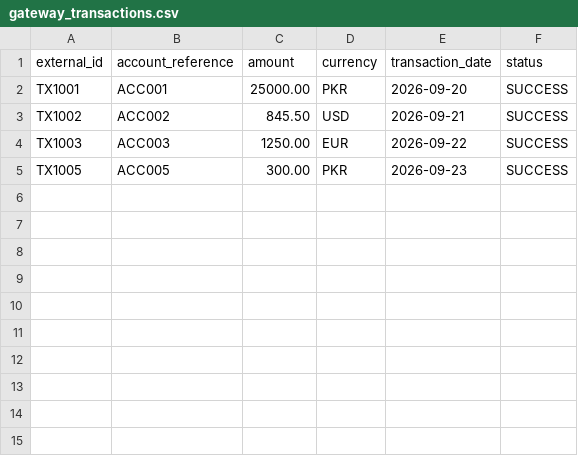
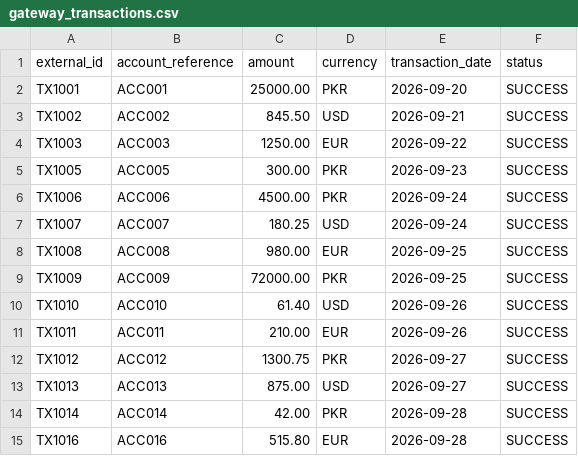
Before and after one commit to roohankhan8/ubl, a CSV file: sample_data/gateway_transactions.csv, drawn as a sheet.

```diff
--- a/sample_data/gateway_transactions.csv
+++ b/sample_data/gateway_transactions.csv
@@ -5 +5,11 @@ TX1003,ACC003,1250.00,EUR,2026-09-22,SUCCESS
 TX1005,ACC005,300.00,PKR,2026-09-23,SUCCESS
+TX1006,ACC006,4500.00,PKR,2026-09-24,SUCCESS
+TX1007,ACC007,180.25,USD,2026-09-24,SUCCESS
+TX1008,ACC008,980.00,EUR,2026-09-25,SUCCESS
+TX1009,ACC009,72000.00,PKR,2026-09-25,SUCCESS
+TX1010,ACC010,61.40,USD,2026-09-26,SUCCESS
+TX1011,ACC011,210.00,EUR,2026-09-26,SUCCESS
+TX1012,ACC012,1300.75,PKR,2026-09-27,SUCCESS
+TX1013,ACC013,875.00,USD,2026-09-27,SUCCESS
+TX1014,ACC014,42.00,PKR,2026-09-28,SUCCESS
+TX1016,ACC016,515.80,EUR,2026-09-28,SUCCESS
```
Also changed, not shown: sample_data/core_transactions.csv, sample_data/invalid_transactions.csv, 3 other files.
